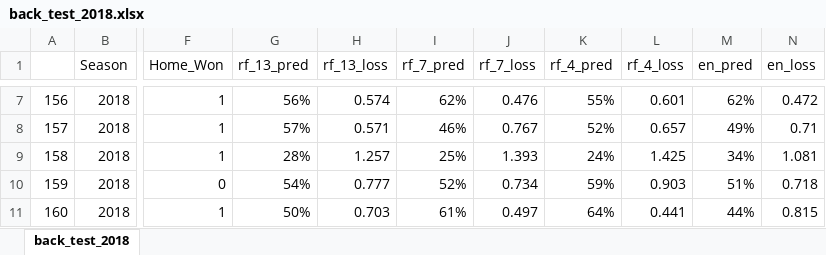
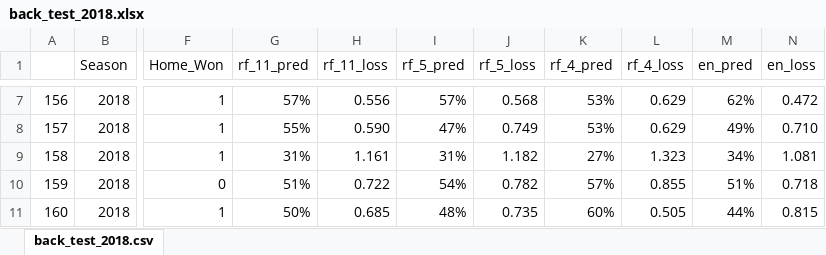
Before and after one commit to epgreig/NHL-playoff-model, an Excel workbook: output_csvs/back_test_2018.xlsx, sheet back_test_2018.csv, drawn as a sheet; only a part is shown, gaps mark what is left out; values as stored, in another font and other column widths than the file's, no borders; conditional formats not drawn; the diff covers the shown part only; the diff names each change by its address in the sheet, - before the commit and + after, or states it on an @@ line.

```diff
--- a/output_csvs/back_test_2018.xlsx (sheet back_test_2018.csv)
+++ b/output_csvs/back_test_2018.xlsx (sheet back_test_2018.csv)
-sheet tab: back_test_2018
+sheet tab: back_test_2018.csv
-G1: rf_13_pred
+G1: rf_11_pred
-H1: rf_13_loss
+H1: rf_11_loss
-I1: rf_7_pred
+I1: rf_5_pred
-J1: rf_7_loss
+J1: rf_5_loss
-G7 (rf_11_pred): 56%
+G7 (rf_11_pred): 57%
-H7 (rf_11_loss): 0.574
+H7 (rf_11_loss): 0.556
-I7 (rf_5_pred): 62%
+I7 (rf_5_pred): 57%
-J7 (rf_5_loss): 0.476
+J7 (rf_5_loss): 0.568
-K7 (rf_4_pred): 55%
+K7 (rf_4_pred): 53%
-L7 (rf_4_loss): 0.601
+L7 (rf_4_loss): 0.629
-G8 (rf_11_pred): 57%
+G8 (rf_11_pred): 55%
-H8 (rf_11_loss): 0.571
+H8 (rf_11_loss): 0.590
-I8 (rf_5_pred): 46%
+I8 (rf_5_pred): 47%
-J8 (rf_5_loss): 0.767
+J8 (rf_5_loss): 0.749
-K8 (rf_4_pred): 52%
+K8 (rf_4_pred): 53%
-L8 (rf_4_loss): 0.657
+L8 (rf_4_loss): 0.629
-N8 (en_loss): 0.71
+N8 (en_loss): 0.710
-G9 (rf_11_pred): 28%
+G9 (rf_11_pred): 31%
-H9 (rf_11_loss): 1.257
+H9 (rf_11_loss): 1.161
-I9 (rf_5_pred): 25%
+I9 (rf_5_pred): 31%
-J9 (rf_5_loss): 1.393
+J9 (rf_5_loss): 1.182
-K9 (rf_4_pred): 24%
+K9 (rf_4_pred): 27%
-L9 (rf_4_loss): 1.425
+L9 (rf_4_loss): 1.323
-G10 (rf_11_pred): 54%
+G10 (rf_11_pred): 51%
-H10 (rf_11_loss): 0.777
+H10 (rf_11_loss): 0.722
-I10 (rf_5_pred): 52%
+I10 (rf_5_pred): 54%
-J10 (rf_5_loss): 0.734
+J10 (rf_5_loss): 0.782
-K10 (rf_4_pred): 59%
+K10 (rf_4_pred): 57%
-L10 (rf_4_loss): 0.903
+L10 (rf_4_loss): 0.855
-H11 (rf_11_loss): 0.703
+H11 (rf_11_loss): 0.685
-I11 (rf_5_pred): 61%
+I11 (rf_5_pred): 48%
-J11 (rf_5_loss): 0.497
+J11 (rf_5_loss): 0.735
-K11 (rf_4_pred): 64%
+K11 (rf_4_pred): 60%
-L11 (rf_4_loss): 0.441
+L11 (rf_4_loss): 0.505
```
Also changed, not shown: 1 added row, 1 removed row and 60 edited cells elsewhere in this sheet, 18 other files.
